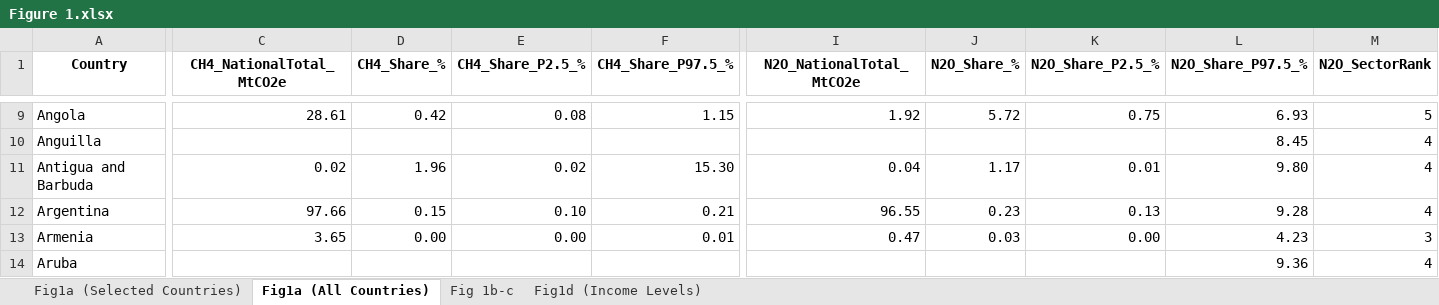
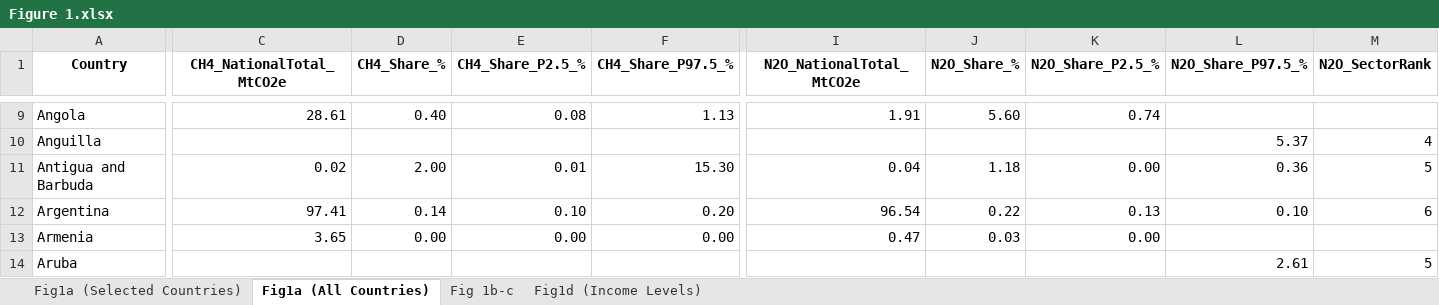
Before and after one commit to QixiangZ/Global-WWTP-GHG-accounting, an Excel workbook: Figures_source_data/Figure 1.xlsx, sheet Fig1a (All Countries), drawn as a sheet; only a part is shown, gaps mark what is left out; values as stored, in another font and other column widths than the file's, no borders; the diff covers the shown part only; the diff names each change by its address in the sheet, - before the commit and + after, or states it on an @@ line.

```diff
--- a/Figures_source_data/Figure 1.xlsx (sheet Fig1a (All Countries))
+++ b/Figures_source_data/Figure 1.xlsx (sheet Fig1a (All Countries))
-D9 (CH4_Share_%): 0.42
+D9 (CH4_Share_%): 0.40
-F9 (CH4_Share_P97.5_%): 1.15
+F9 (CH4_Share_P97.5_%): 1.13
-I9 (N2O_NationalTotal_MtCO2e): 1.92
+I9 (N2O_NationalTotal_MtCO2e): 1.91
-J9 (N2O_Share_%): 5.72
+J9 (N2O_Share_%): 5.60
-K9 (N2O_Share_P2.5_%): 0.75
+K9 (N2O_Share_P2.5_%): 0.74
-L9 (N2O_Share_P97.5_%): 6.93
+L9 (N2O_Share_P97.5_%): (empty)
-M9 (N2O_SectorRank): 5
+M9 (N2O_SectorRank): (empty)
-L10 (N2O_Share_P97.5_%): 8.45
+L10 (N2O_Share_P97.5_%): 5.37
-D11 (CH4_Share_%): 1.96
+D11 (CH4_Share_%): 2.00
-E11 (CH4_Share_P2.5_%): 0.02
+E11 (CH4_Share_P2.5_%): 0.01
-J11 (N2O_Share_%): 1.17
+J11 (N2O_Share_%): 1.18
-K11 (N2O_Share_P2.5_%): 0.01
+K11 (N2O_Share_P2.5_%): 0.00
-L11 (N2O_Share_P97.5_%): 9.80
+L11 (N2O_Share_P97.5_%): 0.36
-M11 (N2O_SectorRank): 4
+M11 (N2O_SectorRank): 5
-C12 (CH4_NationalTotal_MtCO2e): 97.66
+C12 (CH4_NationalTotal_MtCO2e): 97.41
-D12 (CH4_Share_%): 0.15
+D12 (CH4_Share_%): 0.14
-F12 (CH4_Share_P97.5_%): 0.21
+F12 (CH4_Share_P97.5_%): 0.20
-I12 (N2O_NationalTotal_MtCO2e): 96.55
+I12 (N2O_NationalTotal_MtCO2e): 96.54
-J12 (N2O_Share_%): 0.23
+J12 (N2O_Share_%): 0.22
-L12 (N2O_Share_P97.5_%): 9.28
+L12 (N2O_Share_P97.5_%): 0.10
-M12 (N2O_SectorRank): 4
+M12 (N2O_SectorRank): 6
-F13 (CH4_Share_P97.5_%): 0.01
+F13 (CH4_Share_P97.5_%): 0.00
-L13 (N2O_Share_P97.5_%): 4.23
+L13 (N2O_Share_P97.5_%): (empty)
-M13 (N2O_SectorRank): 3
+M13 (N2O_SectorRank): (empty)
-L14 (N2O_Share_P97.5_%): 9.36
+L14 (N2O_Share_P97.5_%): 2.61
-M14 (N2O_SectorRank): 4
+M14 (N2O_SectorRank): 5
```
Also changed, not shown: 1070 edited cells elsewhere in this sheet, sheet Fig 1b-c, sheet Fig1a (Selected Countries), sheet Fig1d (Income Levels), Figures_source_data/Figure 4.xlsx, 4 other files.
